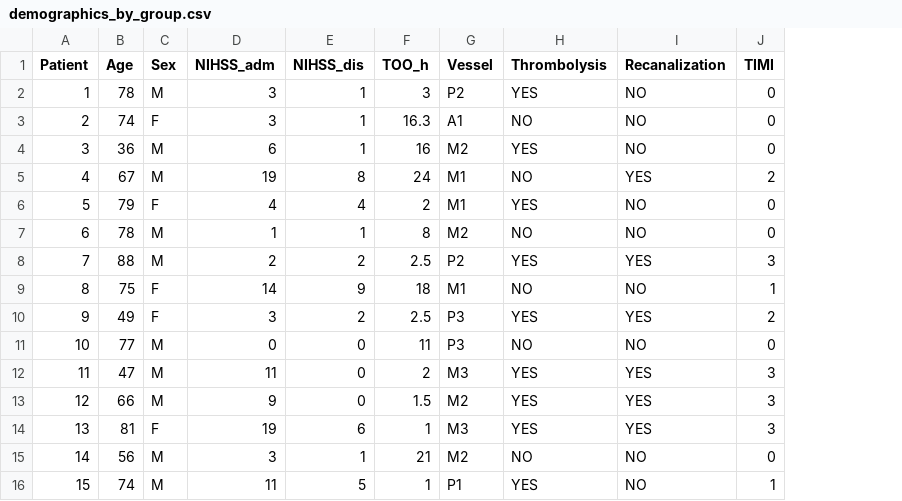
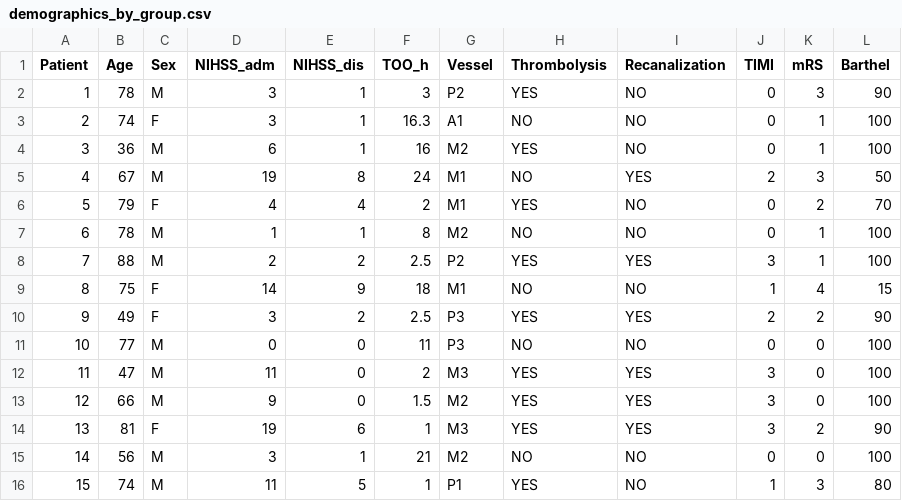
Before and after one commit to ahmedaak/longBD, a CSV file: demographics_by_group.csv, drawn as a sheet; the diff names each change by its address in the sheet, - before the commit and + after, or states it on an @@ line.

```diff
--- a/demographics_by_group.csv
+++ b/demographics_by_group.csv
+column K (mRS), rows 2-16: 3 | 1 | 1 | 3 | 2 | 1 | 1 | 4 | 2 | 0 | 0 | 0 | 2 | 0 | 3
+column L (Barthel), rows 2-16: 90 | 100 | 100 | 50 | 70 | 100 | 100 | 15 | 90 | 100 | 100 | 100 | 90 | 100 | 80
```
Also changed, not shown: 54 other files.
